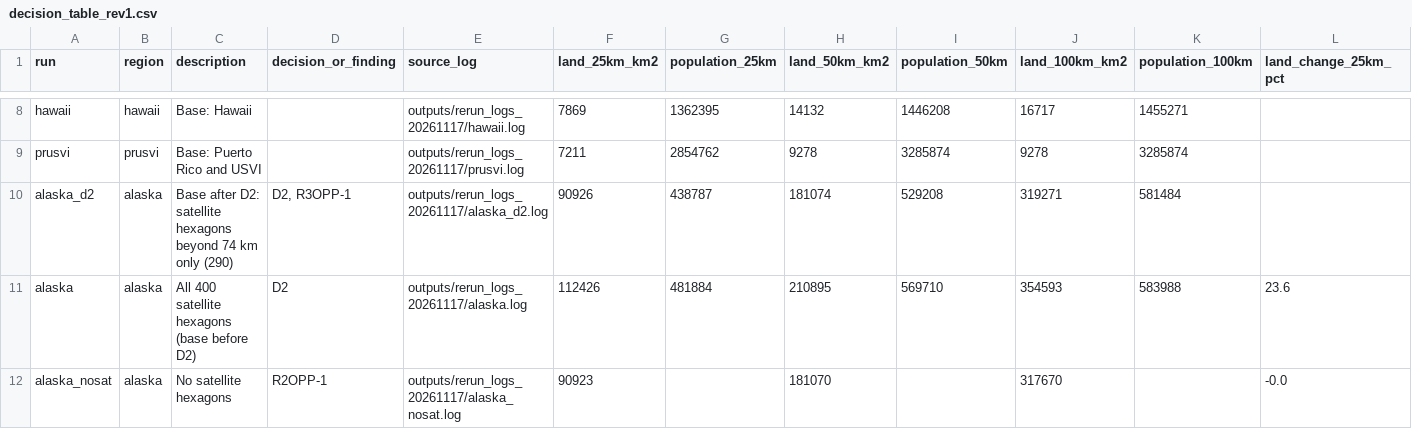
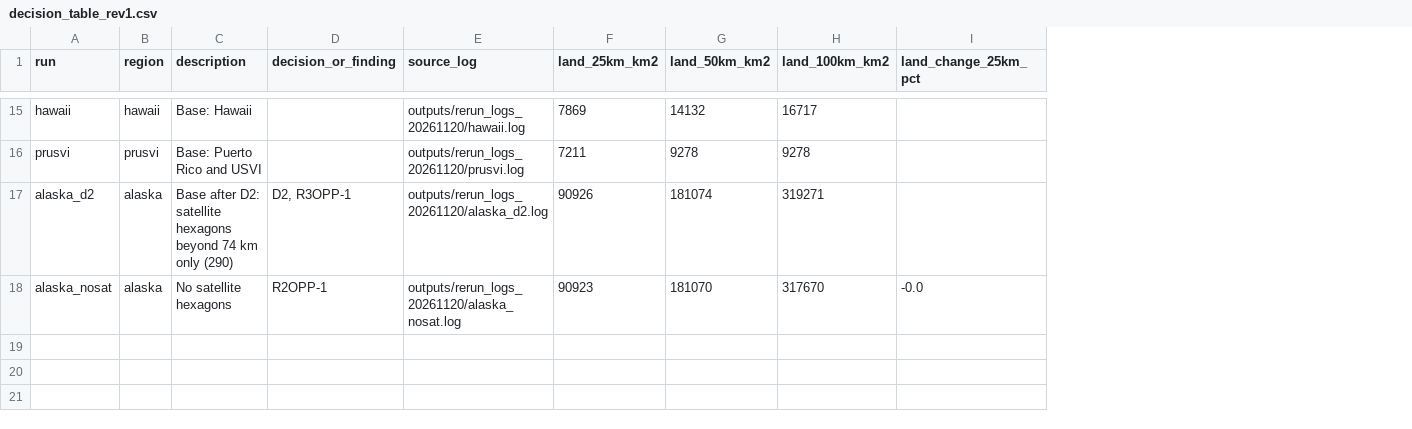
Before and after one commit to nicklasorte/matlab_shipping_gis, a CSV file: outputs/decision_table_rev1.csv, drawn as a sheet; only a part is shown, gaps mark what is left out; removed rows and columns are numbered as before the commit, all else as after; rows hold the shown columns only; the diff covers the shown part only; the diff names each change by its address in the sheet, - before the commit and + after, or states it on an @@ line.

```diff
--- a/outputs/decision_table_rev1.csv
+++ b/outputs/decision_table_rev1.csv
-column G (population_25km), rows 8-10: 1362395 | 2854762 | 438787
-column I (population_50km), rows 8-10: 1446208 | 3285874 | 529208
-column K (population_100km), rows 8-10: 1455271 | 3285874 | 581484
-E15 (source_log): outputs/rerun_logs_20261117/hawaii.log
+E15 (source_log): outputs/rerun_logs_20261120/hawaii.log
-E16 (source_log): outputs/rerun_logs_20261117/prusvi.log
+E16 (source_log): outputs/rerun_logs_20261120/prusvi.log
-E17 (source_log): outputs/rerun_logs_20261117/alaska_d2.log
+E17 (source_log): outputs/rerun_logs_20261120/alaska_d2.log
-row 11: alaska | alaska | All 400 satellite hexagons (base before D2) | D2 | outputs/rerun_logs_20261117/alaska.log | 112426 | 481884 | 210895 | 569710 | 354593 | 583988 | 23.6
-E18 (source_log): outputs/rerun_logs_20261117/alaska_nosat.log
+E18 (source_log): outputs/rerun_logs_20261120/alaska_nosat.log
```
Also changed, not shown: 7 added rows and 29 edited cells elsewhere in this file, 19 other files.
